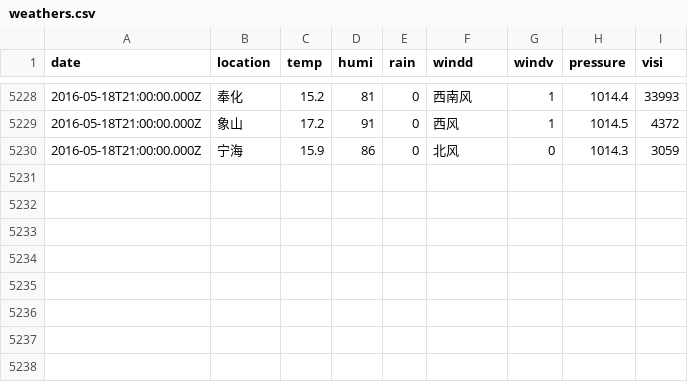
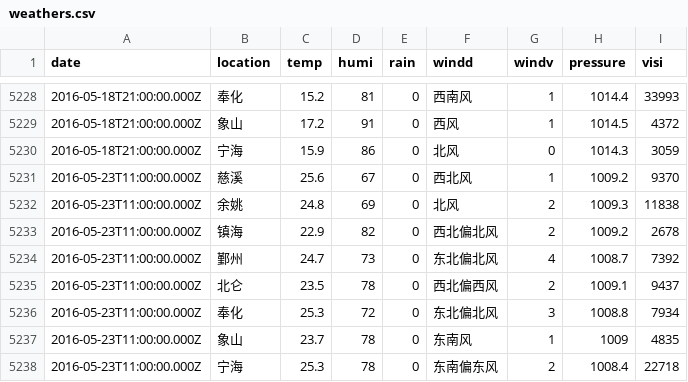
Before and after one commit to zccz14/spider-data, a CSV file: weathers.csv, drawn as a sheet; only a part is shown, gaps mark what is left out; the diff names each change by its address in the sheet, - before the commit and + after, or states it on an @@ line.

```diff
--- a/weathers.csv
+++ b/weathers.csv
+row 5231: 2016-05-23T11:00:00.000Z | 慈溪 | 25.6 | 67 | 0 | 西北风 | 1 | 1009.2 | 9370
+row 5232: 2016-05-23T11:00:00.000Z | 余姚 | 24.8 | 69 | 0 | 北风 | 2 | 1009.3 | 11838
+row 5233: 2016-05-23T11:00:00.000Z | 镇海 | 22.9 | 82 | 0 | 西北偏北风 | 2 | 1009.2 | 2678
+row 5234: 2016-05-23T11:00:00.000Z | 鄞州 | 24.7 | 73 | 0 | 东北偏北风 | 4 | 1008.7 | 7392
+row 5235: 2016-05-23T11:00:00.000Z | 北仑 | 23.5 | 78 | 0 | 西北偏西风 | 2 | 1009.1 | 9437
+row 5236: 2016-05-23T11:00:00.000Z | 奉化 | 25.3 | 72 | 0 | 东北偏北风 | 3 | 1008.8 | 7934
+row 5237: 2016-05-23T11:00:00.000Z | 象山 | 23.7 | 78 | 0 | 东南风 | 1 | 1009 | 4835
+row 5238: 2016-05-23T11:00:00.000Z | 宁海 | 25.3 | 78 | 0 | 东南偏东风 | 2 | 1008.4 | 22718
```
Also changed, not shown: airs.csv.
